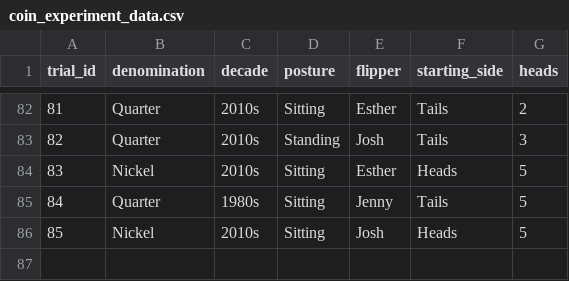
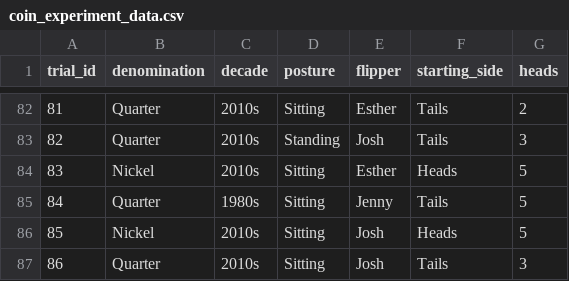
Before and after one commit to jlee2843/830-coin-fairness, a CSV file: data/coin_experiment_data.csv, drawn as a sheet; only a part is shown, gaps mark what is left out; the diff names each change by its address in the sheet, - before the commit and + after, or states it on an @@ line.

Commit message:
Update coin data 2026-07-12T22:17:52

```diff
--- a/data/coin_experiment_data.csv
+++ b/data/coin_experiment_data.csv
+row 87: 86 | Quarter | 2010s | Sitting | Josh | Tails | 3
```
